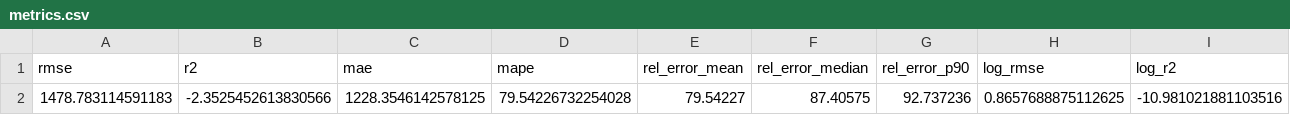
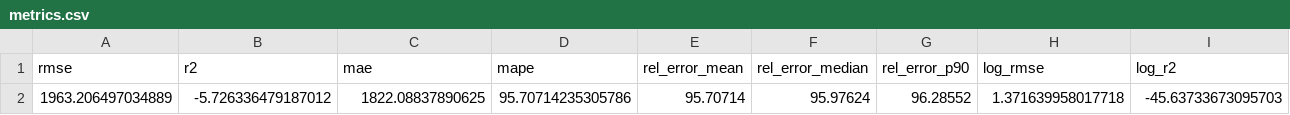
Before and after one commit to rexsannaa/solder_fatigue_prediction, a CSV file: outputs/hybrid_model/evaluation/metrics.csv, drawn as a sheet; only a part is shown; removed rows and columns are numbered as before the commit, all else as after; rows hold the shown columns only; the diff names each change by its address in the sheet, - before the commit and + after, or states it on an @@ line.

```diff
--- a/outputs/hybrid_model/evaluation/metrics.csv
+++ b/outputs/hybrid_model/evaluation/metrics.csv
-row 2: 1478.783114591183 | -2.3525452613830566 | 1228.3546142578125 | 79.54226732254028 | 79.54227 | 87.40575 | 92.737236 | 0.8657688875112625 | -10.981021881103516
+row 2: 1963.206497034889 | -5.726336479187012 | 1822.08837890625 | 95.70714235305786 | 95.70714 | 95.97624 | 96.28552 | 1.371639958017718 | -45.63733673095703
```
Also changed, not shown: 8 other files.
